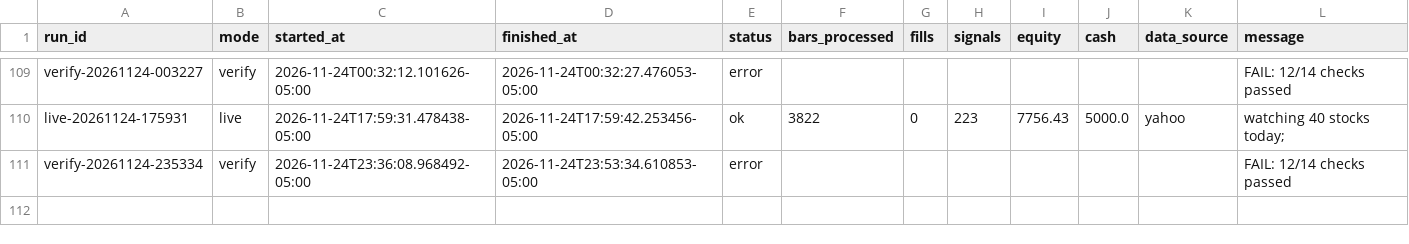
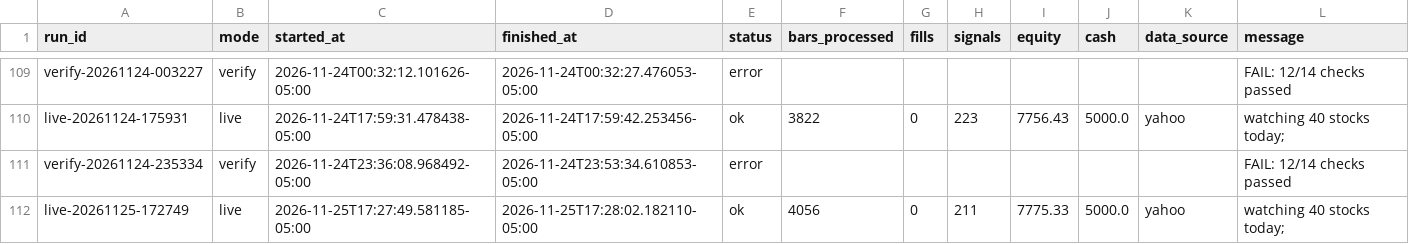
Before and after one commit to PatGuettler/robinhood-trade, a CSV file: runs.csv, drawn as a sheet; only a part is shown, gaps mark what is left out; the diff names each change by its address in the sheet, - before the commit and + after, or states it on an @@ line.

```diff
--- a/runs.csv
+++ b/runs.csv
+row 112: live-20261125-172749 | live | 2026-11-25T17:27:49.581185-05:00 | 2026-11-25T17:28:02.182110-05:00 | ok | 4056 | 0 | 211 | 7775.33 | 5000.0 | yahoo | watching 40 stocks today;
```
Also changed, not shown: candidates.csv, positions.csv, 4 other files.
